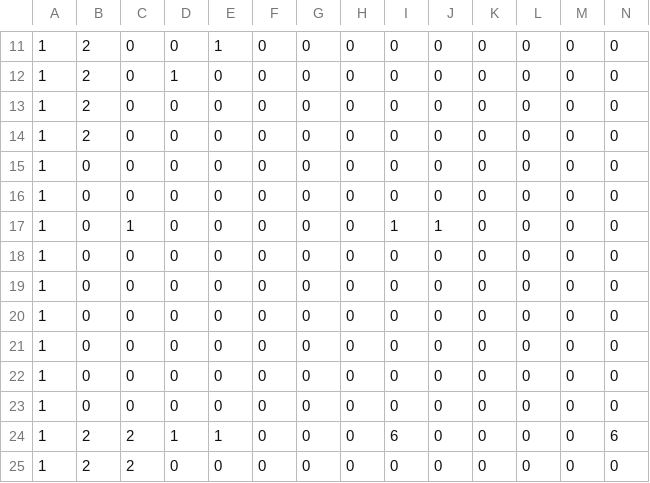
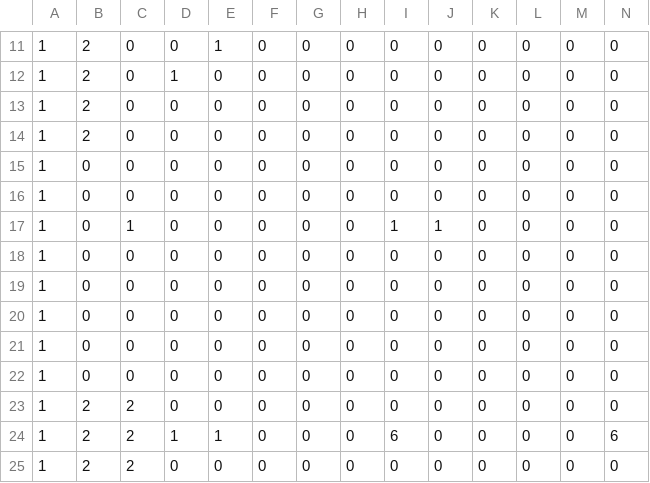
Before and after one commit to CharlieWells13/TeamProjectStarter2300, a TSV file: GameMechanicsTest/levels/level2.tsv, drawn as a sheet; only a part is shown, gaps mark what is left out; removed rows and columns are numbered as before the commit, all else as after; rows hold the shown columns only; the diff names each change by its address in the sheet, - before the commit and + after, or states it on an @@ line.

```diff
--- a/GameMechanicsTest/levels/level2.tsv
+++ b/GameMechanicsTest/levels/level2.tsv
-row 16: 1 | 0 | 0 | 0 | 0 | 0 | 0 | 0 | 0 | 0 | 0 | 0 | 0 | 0
+row 16: 1 | 0 | 0 | 0 | 0 | 0 | 0 | 0 | 0 | 0 | 0 | 0 | 0 | 0
-B23: 0
+B23: 2
-C23: 0
+C23: 2
```
Also changed, not shown: GameMechanicsTest/levels/level1.tsv, 17 other files.
